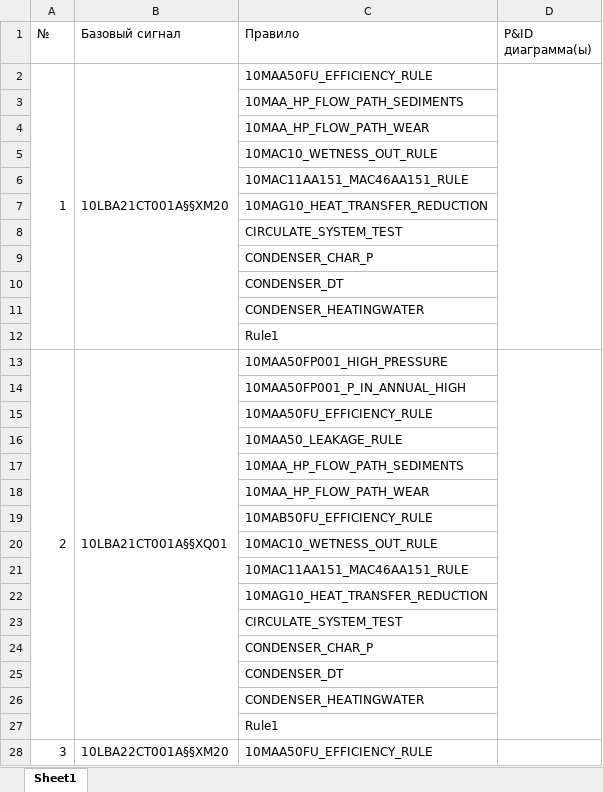
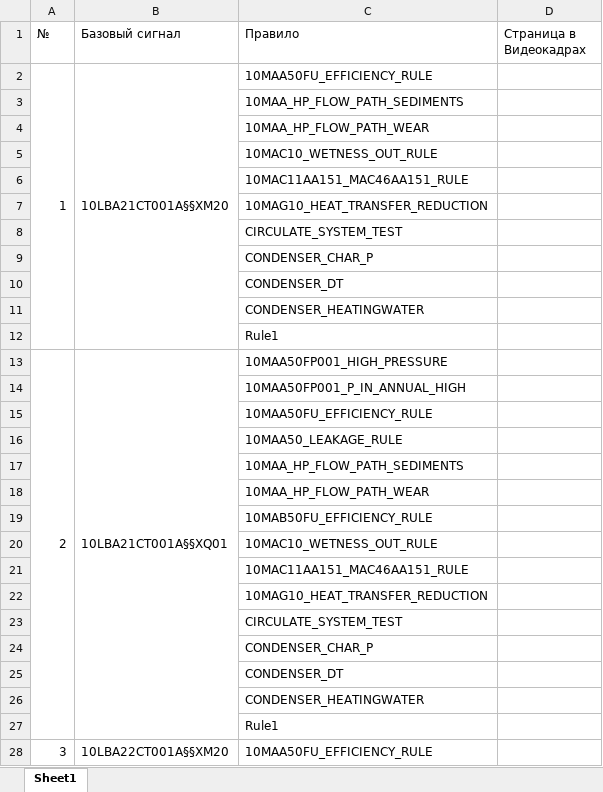
Before and after one commit to Ticsh2001/GEH2, an Excel workbook: Миграция.xlsx, sheet Sheet1, drawn as a sheet; only a part is shown; values as stored, in another font and other column widths than the file's, no cell formats; the diff covers the shown part only; the diff names each change by its address in the sheet, - before the commit and + after, or states it on an @@ line.

```diff
--- a/Миграция.xlsx (sheet Sheet1)
+++ b/Миграция.xlsx (sheet Sheet1)
-D1: P&ID диаграмма(ы)
+D1: Страница в Видеокадрах
-D2:D12 merged
-D13:D27 merged
-D28:D38 merged
```
Also changed, not shown: merged cells elsewhere in this sheet, cell formats, 13 other files.
